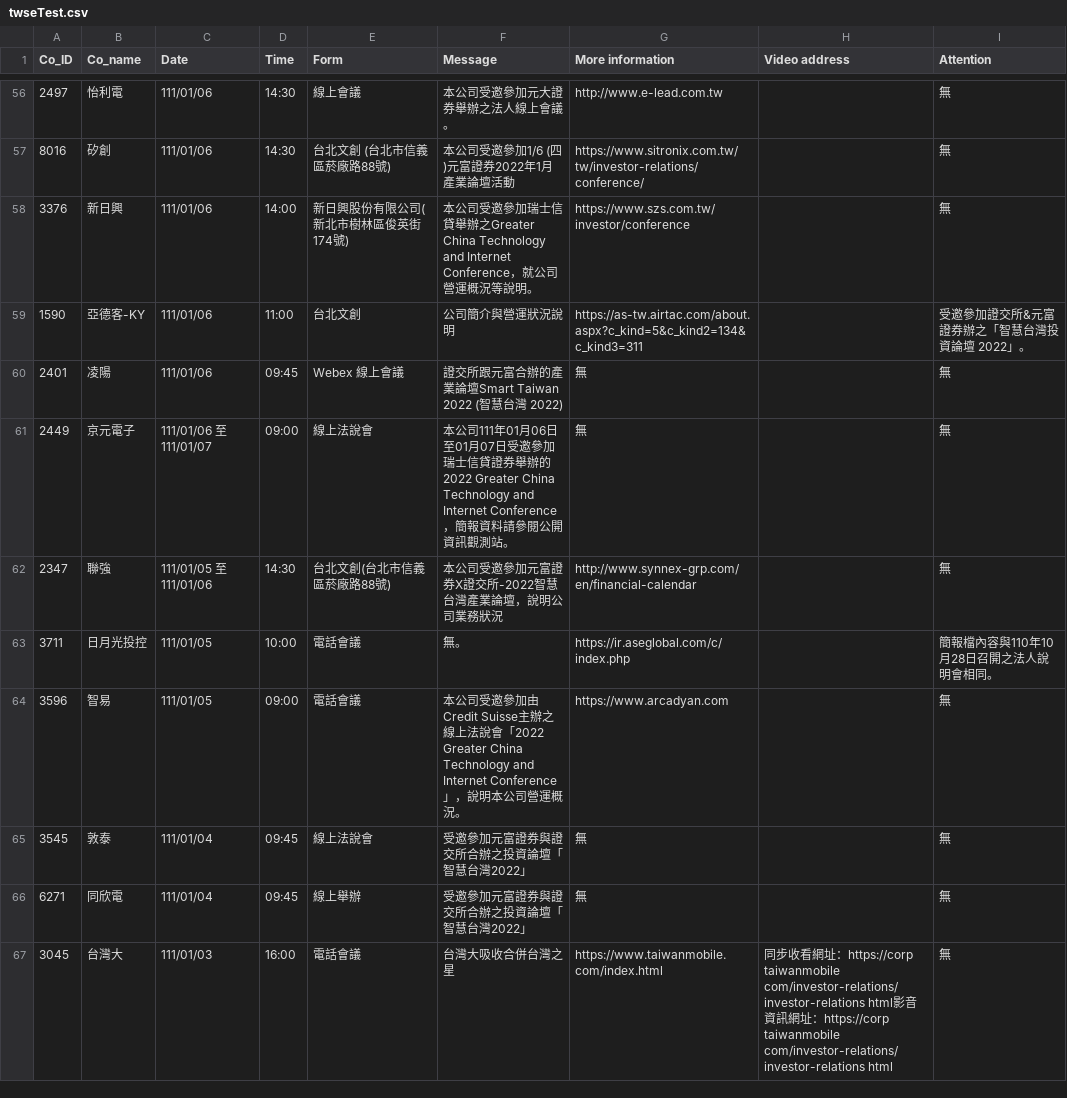
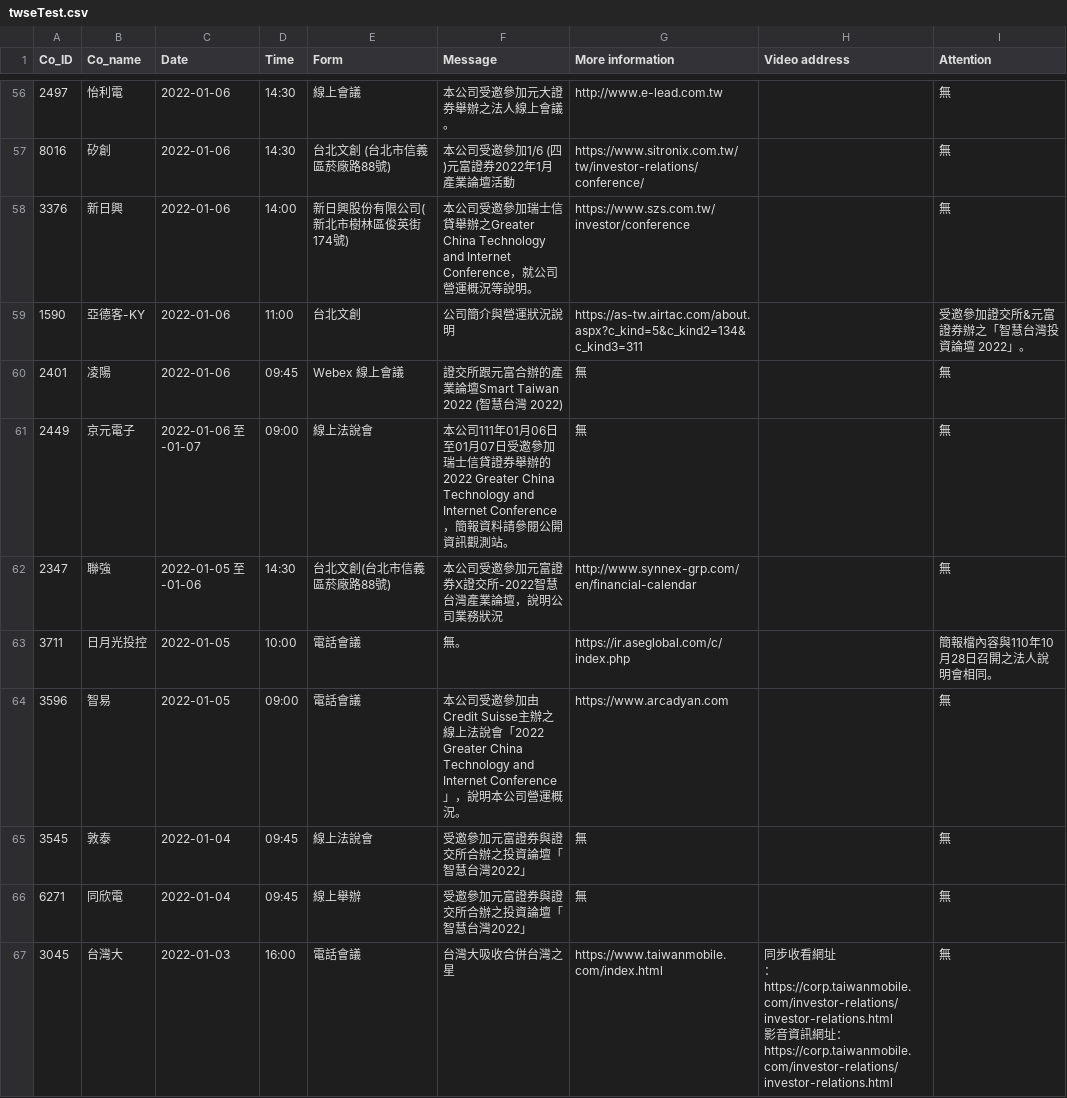
Before and after one commit to e4903180/financialSite, a CSV file: DB/crawler/twse/twseTest.csv, drawn as a sheet; only a part is shown, gaps mark what is left out; ↵ is a line break in a cell; the diff covers the shown part only; the diff names each change by its address in the sheet, - before the commit and + after, or states it on an @@ line.

```diff
--- a/DB/crawler/twse/twseTest.csv
+++ b/DB/crawler/twse/twseTest.csv
-C56:C60 (Date): 111/01/06
+C56:C60 (Date): 2022-01-06
-C61 (Date): 111/01/06 至 111/01/07
+C61 (Date): 2022-01-06 至 -01-07
-C62 (Date): 111/01/05 至 111/01/06
+C62 (Date): 2022-01-05 至 -01-06
-C63:C64 (Date): 111/01/05
+C63:C64 (Date): 2022-01-05
-C65:C66 (Date): 111/01/04
+C65:C66 (Date): 2022-01-04
-C67 (Date): 111/01/03
+C67 (Date): 2022-01-03
-H67 (Video address): …網址：https://corp taiwanmobile com/investor-relations/investor-relations html影音資訊網址：https://corp taiwanmobile com/investor-relations/investor-relations html
+H67 (Video address): …網址 ↵ ： ↵ https://corp.taiwanmobile.com/investor-relations/investor-relations.html ↵ 影音資訊網址： ↵ https://corp.taiwanmobile.com/investor-relations/investor-relations.html
```
Also changed, not shown: 69 edited cells elsewhere in this file, 8 other files.
